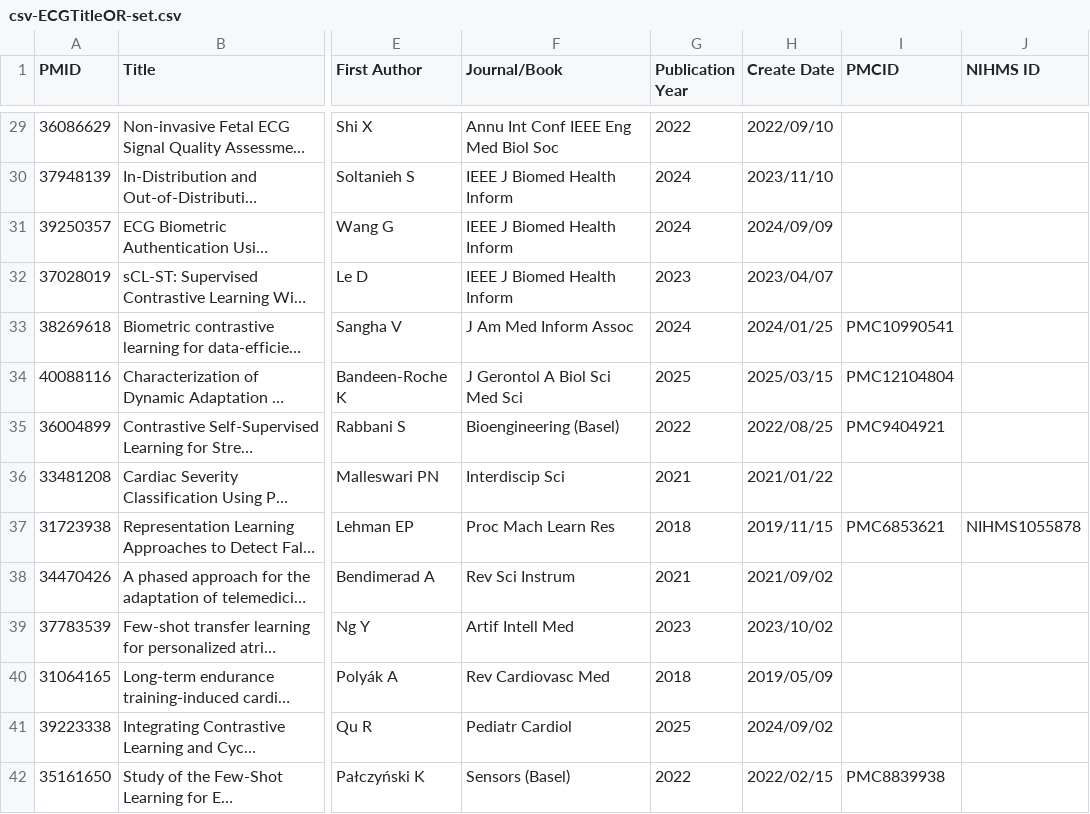
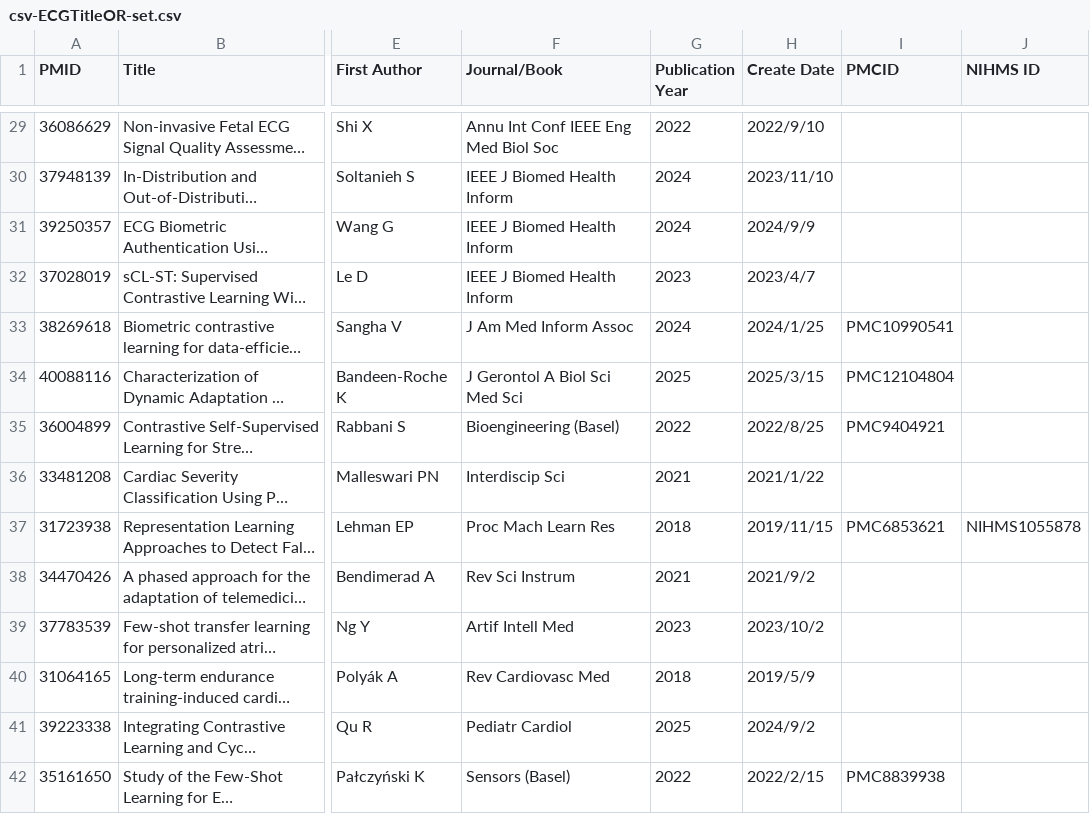
Before and after one commit to LeeJarvis996/systematic-review, a CSV file: pubmed/csv-ECGTitleOR-set.csv, drawn as a sheet; only a part is shown, gaps mark what is left out; long unchanged cells end in …; the diff covers the shown part only; the diff names each change by its address in the sheet, - before the commit and + after, or states it on an @@ line.

```diff
--- a/pubmed/csv-ECGTitleOR-set.csv
+++ b/pubmed/csv-ECGTitleOR-set.csv
-H29 (Create Date): 2022/09/10
+H29 (Create Date): 2022/9/10
-H31 (Create Date): 2024/09/09
+H31 (Create Date): 2024/9/9
-H32 (Create Date): 2023/04/07
+H32 (Create Date): 2023/4/7
-H33 (Create Date): 2024/01/25
+H33 (Create Date): 2024/1/25
-H34 (Create Date): 2025/03/15
+H34 (Create Date): 2025/3/15
-H35 (Create Date): 2022/08/25
+H35 (Create Date): 2022/8/25
-H36 (Create Date): 2021/01/22
+H36 (Create Date): 2021/1/22
-H38 (Create Date): 2021/09/02
+H38 (Create Date): 2021/9/2
-H39 (Create Date): 2023/10/02
+H39 (Create Date): 2023/10/2
-H40 (Create Date): 2019/05/09
+H40 (Create Date): 2019/5/9
-H41 (Create Date): 2024/09/02
+H41 (Create Date): 2024/9/2
-H42 (Create Date): 2022/02/15
+H42 (Create Date): 2022/2/15
```
Also changed, not shown: 134 edited cells elsewhere in this file, 5 other files.
